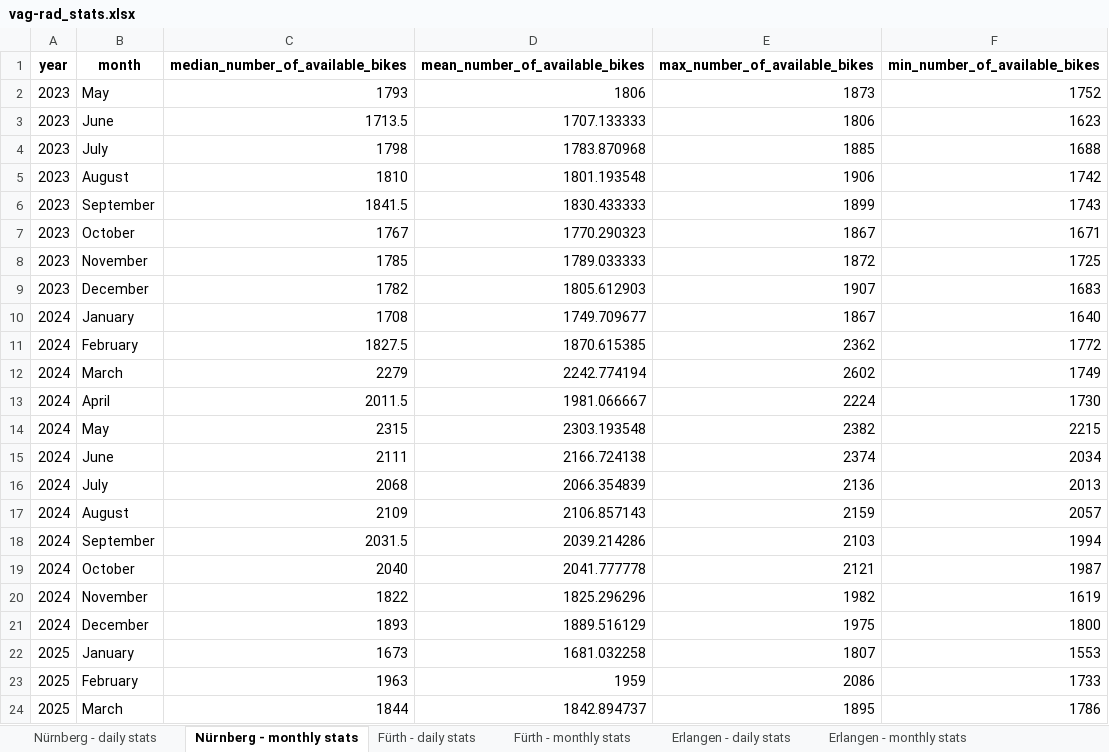
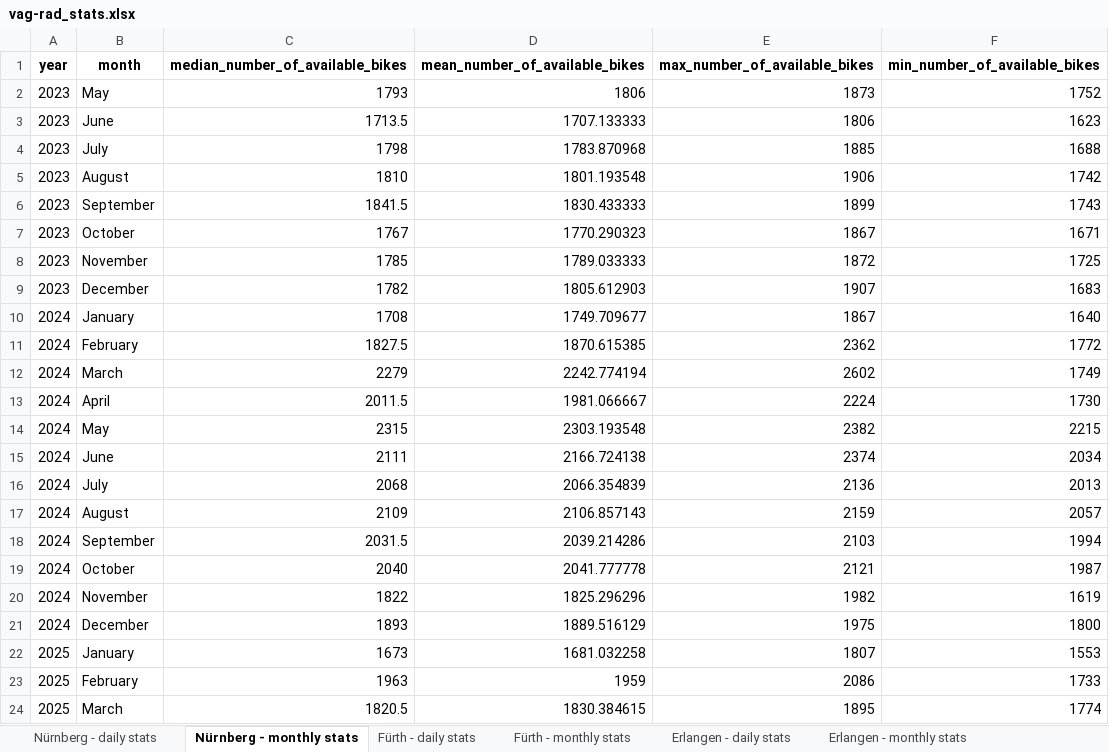
Before and after one commit to BernhardSchiffer/bike-network-analysis, an Excel workbook: vag-rad/vag-rad_stats.xlsx, sheet Nürnberg - monthly stats, drawn as a sheet; values as stored, in another font and other column widths than the file's, no borders; the diff names each change by its address in the sheet, - before the commit and + after, or states it on an @@ line.

Commit message:
update daily stats

```diff
--- a/vag-rad/vag-rad_stats.xlsx (sheet Nürnberg - monthly stats)
+++ b/vag-rad/vag-rad_stats.xlsx (sheet Nürnberg - monthly stats)
-C24 (median_number_of_available_bikes): 1844
+C24 (median_number_of_available_bikes): 1820.5
-D24 (mean_number_of_available_bikes): 1842.894737
+D24 (mean_number_of_available_bikes): 1830.384615
-F24 (min_number_of_available_bikes): 1786
+F24 (min_number_of_available_bikes): 1774
```
Also changed, not shown: sheet Schwabach - daily stats, sheet Fürth - daily stats, sheet Erlangen - daily stats, sheet Nürnberg - daily stats, sheet Fürth - monthly stats, sheet Erlangen - monthly stats, 1 more sheet, 12 other files.
